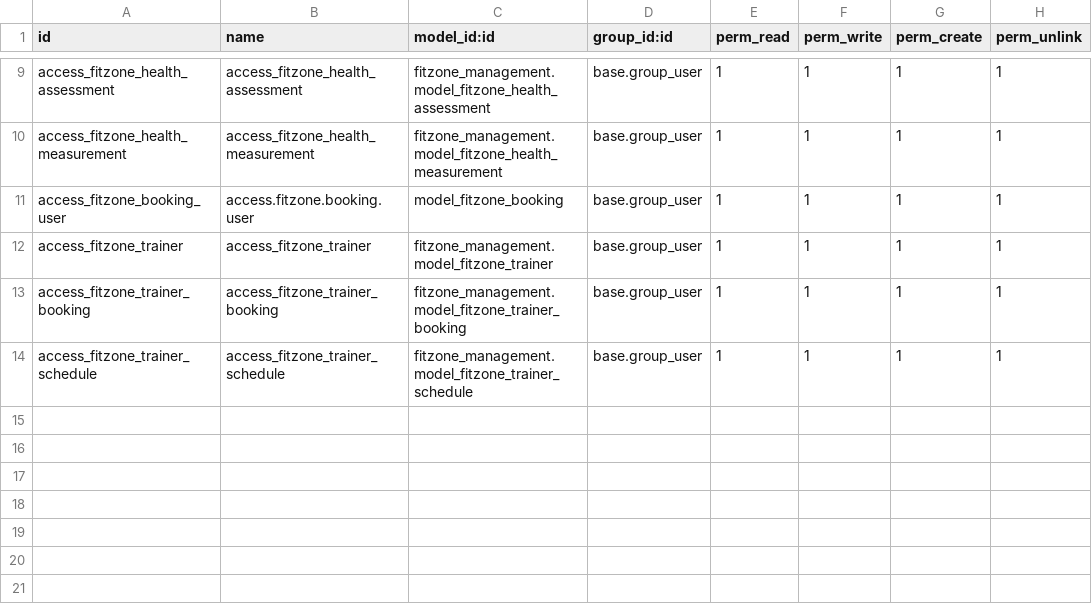
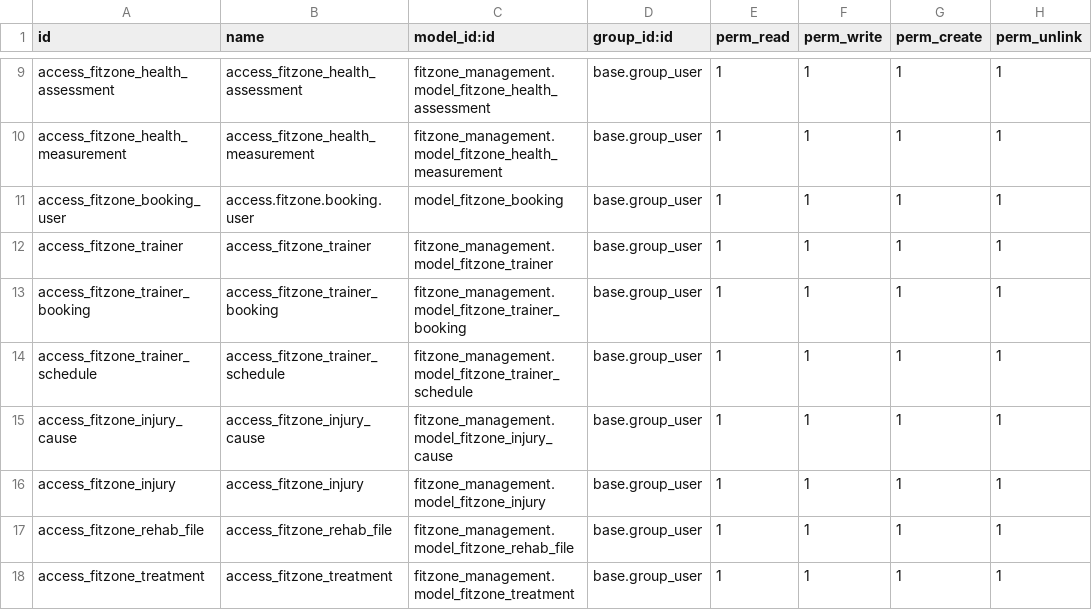
Before and after one commit to ghaithnasir2001-lab/fitzone-test, a CSV file: fitzone_management/security/ir.model.access.csv, drawn as a sheet; only a part is shown, gaps mark what is left out.

Commit message:
Implement injury and rehabilitation management

```diff
--- a/fitzone_management/security/ir.model.access.csv
+++ b/fitzone_management/security/ir.model.access.csv
@@ -14 +14,5 @@ access_fitzone_trainer_booking,access_fitzone_trainer_booking,fitzone_management
 access_fitzone_trainer_schedule,access_fitzone_trainer_schedule,fitzone_management.model_fitzone_trainer_schedule,base.group_user,1,1,1,1
+access_fitzone_injury_cause,access_fitzone_injury_cause,fitzone_management.model_fitzone_injury_cause,base.group_user,1,1,1,1
+access_fitzone_injury,access_fitzone_injury,fitzone_management.model_fitzone_injury,base.group_user,1,1,1,1
+access_fitzone_rehab_file,access_fitzone_rehab_file,fitzone_management.model_fitzone_rehab_file,base.group_user,1,1,1,1
+access_fitzone_treatment,access_fitzone_treatment,fitzone_management.model_fitzone_treatment,base.group_user,1,1,1,1
```
Also changed, not shown: 9 other files.
